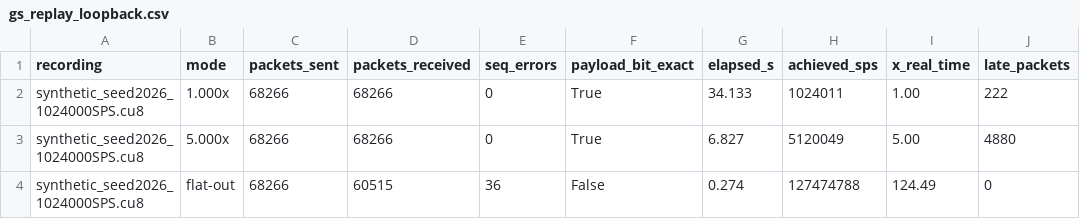
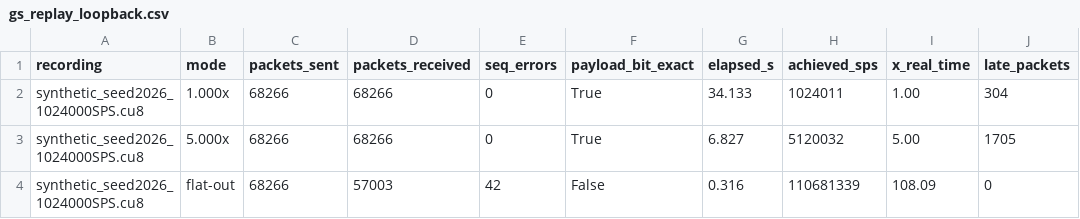
Before and after one commit to RodeanAzari/ccsds-meteor-lrpt-receiver, a CSV file: data/results/gs_replay_loopback.csv, drawn as a sheet; only a part is shown; the diff names each change by its address in the sheet, - before the commit and + after, or states it on an @@ line.

```diff
--- a/data/results/gs_replay_loopback.csv
+++ b/data/results/gs_replay_loopback.csv
-J2 (late_packets): 222
+J2 (late_packets): 304
-H3 (achieved_sps): 5120049
+H3 (achieved_sps): 5120032
-J3 (late_packets): 4880
+J3 (late_packets): 1705
-D4 (packets_received): 60515
+D4 (packets_received): 57003
-E4 (seq_errors): 36
+E4 (seq_errors): 42
-G4 (elapsed_s): 0.274
+G4 (elapsed_s): 0.316
-H4 (achieved_sps): 127474788
+H4 (achieved_sps): 110681339
-I4 (x_real_time): 124.49
+I4 (x_real_time): 108.09
```
Also changed, not shown: 4 other files.
